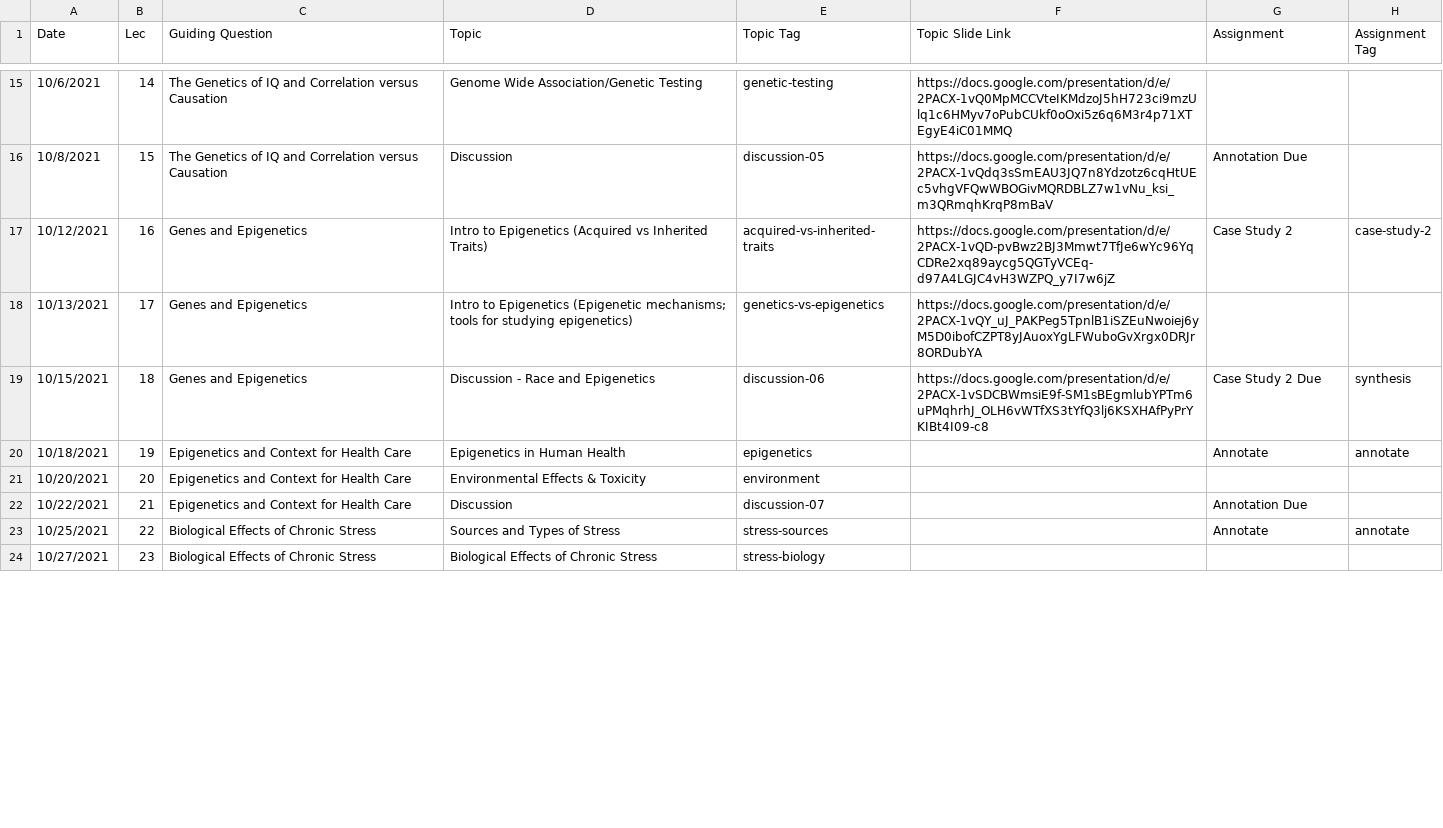
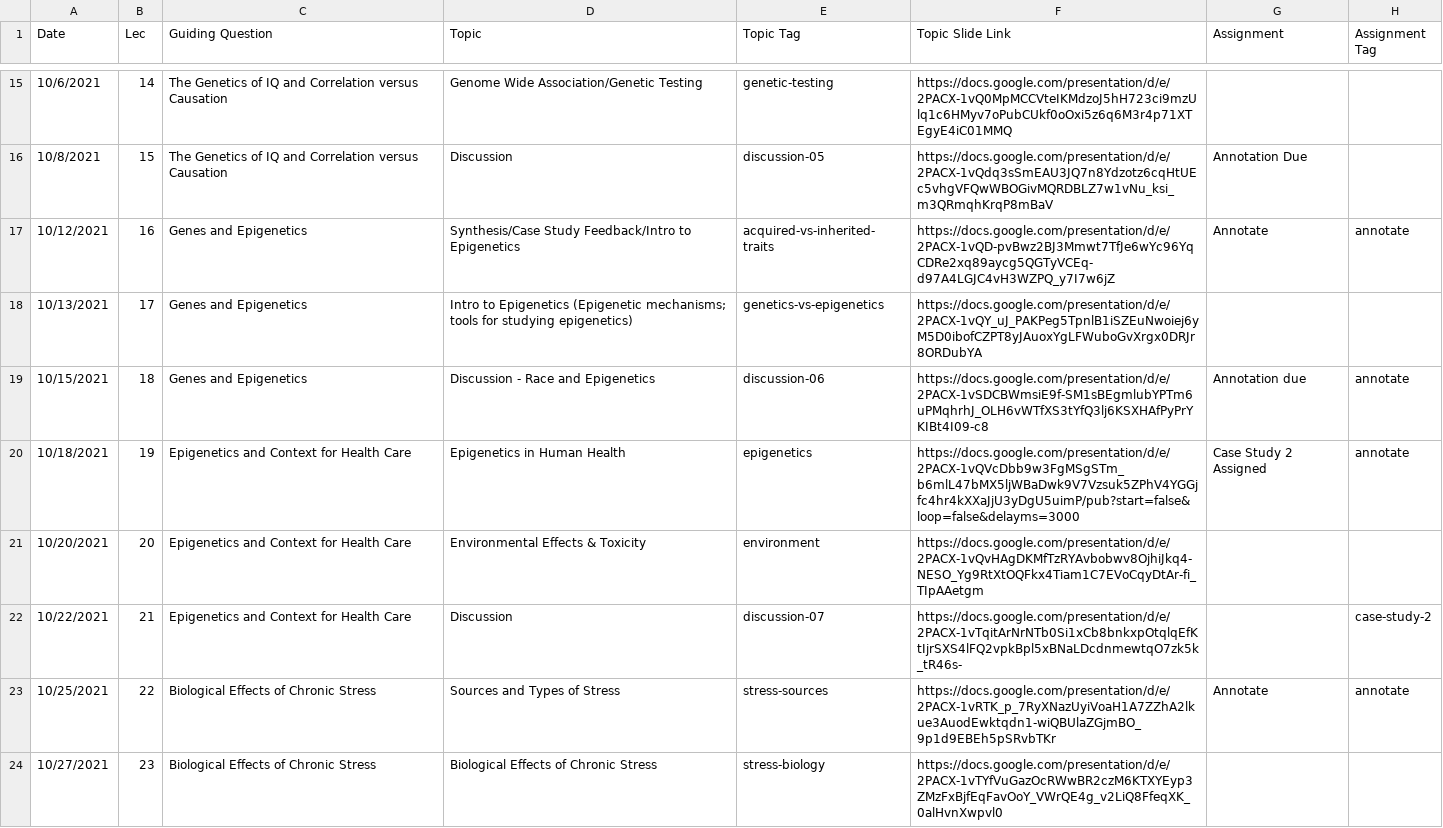
Before and after one commit to bu-bioinfo/bf510, a CSV file: _data/schedule.csv, drawn as a sheet; only a part is shown, gaps mark what is left out; the diff covers the shown part only.

Commit message:
schedule update

```diff
--- a/_data/schedule.csv
+++ b/_data/schedule.csv
@@ -16,9 +16,9 @@ Date,Lec,Guiding Question,Topic,Topic Tag,Topic Slide Link,Assignment,Assignment
 10/8/2021,15,The Genetics of IQ and Correlation versus Causation,Discussion,discussion-05,https://docs.google.com/presentation/d/e/2PACX-1vQdq3sSmEAU3JQ7n8Ydzotz6cqHtUEc5vhgVFQwWBOGivMQRDBLZ7w1vNu_ksi_m3QRmqhKrqP8mBaV,Annotation Due,
-10/12/2021,16,Genes and Epigenetics,Intro to Epigenetics (Acquired vs Inherited Traits),acquired-vs-inherited-traits,https://docs.google.com/presentation/d/e/2PACX-1vQD-pvBwz2BJ3Mmwt7TfJe6wYc96YqCDRe2xq89aycg5QGTyVCEq-d97A4LGJC4vH3WZPQ_y7I7w6jZ,Case Study 2,case-study-2
+10/12/2021,16,Genes and Epigenetics,Synthesis/Case Study Feedback/Intro to Epigenetics,acquired-vs-inherited-traits,https://docs.google.com/presentation/d/e/2PACX-1vQD-pvBwz2BJ3Mmwt7TfJe6wYc96YqCDRe2xq89aycg5QGTyVCEq-d97A4LGJC4vH3WZPQ_y7I7w6jZ,Annotate,annotate
 10/13/2021,17,Genes and Epigenetics,Intro to Epigenetics (Epigenetic mechanisms; tools for studying epigenetics),genetics-vs-epigenetics,https://docs.google.com/presentation/d/e/2PACX-1vQY_uJ_PAKPeg5TpnlB1iSZEuNwoiej6yM5D0ibofCZPT8yJAuoxYgLFWuboGvXrgx0DRJr8ORDubYA,,
-10/15/2021,18,Genes and Epigenetics,Discussion - Race and Epigenetics,discussion-06,https://docs.google.com/presentation/d/e/2PACX-1vSDCBWmsiE9f-SM1sBEgmlubYPTm6uPMqhrhJ_OLH6vWTfXS3tYfQ3lj6KSXHAfPyPrYKIBt4I09-c8,Case Study 2 Due,synthesis
-10/18/2021,19,Epigenetics and Context for Health Care,Epigenetics in Human Health,epigenetics,,Annotate,annotate
-10/20/2021,20,Epigenetics and Context for Health Care,Environmental Effects & Toxicity,environment,,,
-10/22/2021,21,Epigenetics and Context for Health Care,Discussion,discussion-07,,Annotation Due,
-10/25/2021,22,Biological Effects of Chronic Stress,Sources and Types of Stress,stress-sources,,Annotate,annotate
-10/27/2021,23,Biological Effects of Chronic Stress,Biological Effects of Chronic Stress,stress-biology,,,
+10/15/2021,18,Genes and Epigenetics,Discussion - Race and Epigenetics,discussion-06,https://docs.google.com/presentation/d/e/2PACX-1vSDCBWmsiE9f-SM1sBEgmlubYPTm6uPMqhrhJ_OLH6vWTfXS3tYfQ3lj6KSXHAfPyPrYKIBt4I09-c8,Annotation due,annotate
+10/18/2021,19,Epigenetics and Context for Health Care,Epigenetics in Human Health,epigenetics,https://docs.google.com/presentation/d/e/2PACX-1vQVcDbb9w3FgMSgSTm_b6mlL47bMX5ljWBaDwk9V7Vzsuk5ZPhV4YGGjfc4hr4kXXaJjU3yDgU5uimP/pub?start=false&loop=false&delayms=3000,Case Study 2 Assigned,annotate
+10/20/2021,20,Epigenetics and Context for Health Care,Environmental Effects & Toxicity,environment,https://docs.google.com/presentation/d/e/2PACX-1vQvHAgDKMfTzRYAvbobwv8OjhiJkq4-NESO_Yg9RtXtOQFkx4Tiam1C7EVoCqyDtAr-fi_TIpAAetgm,,
+10/22/2021,21,Epigenetics and Context for Health Care,Discussion,discussion-07,https://docs.google.com/presentation/d/e/2PACX-1vTqitArNrNTb0Si1xCb8bnkxpOtqlqEfKtIjrSXS4lFQ2vpkBpl5xBNaLDcdnmewtqO7zk5k_tR46s-,,case-study-2
+10/25/2021,22,Biological Effects of Chronic Stress,Sources and Types of Stress,stress-sources,https://docs.google.com/presentation/d/e/2PACX-1vRTK_p_7RyXNazUyiVoaH1A7ZZhA2lkue3AuodEwktqdn1-wiQBUlaZGjmBO_9p1d9EBEh5pSRvbTKr,Annotate,annotate
+10/27/2021,23,Biological Effects of Chronic Stress,Biological Effects of Chronic Stress,stress-biology,https://docs.google.com/presentation/d/e/2PACX-1vTYfVuGazOcRWwBR2czM6KTXYEyp3ZMzFxBjfEqFavOoY_VWrQE4g_v2LiQ8FfeqXK_0alHvnXwpvl0,,
```
Also changed, not shown: 6 edited cells elsewhere in this file.
